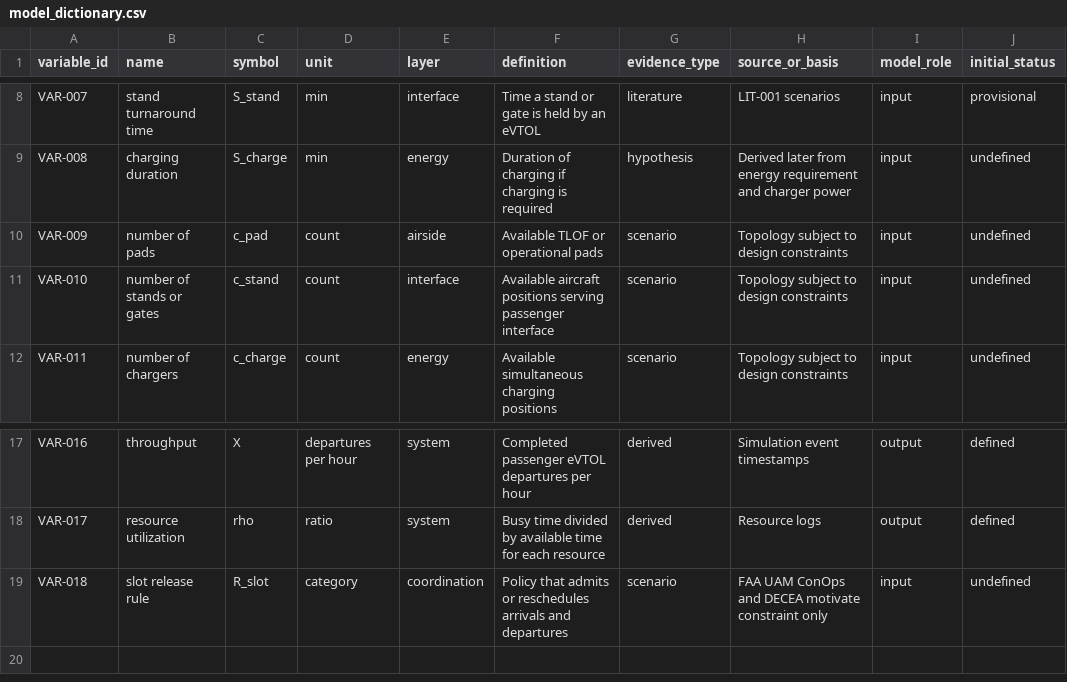
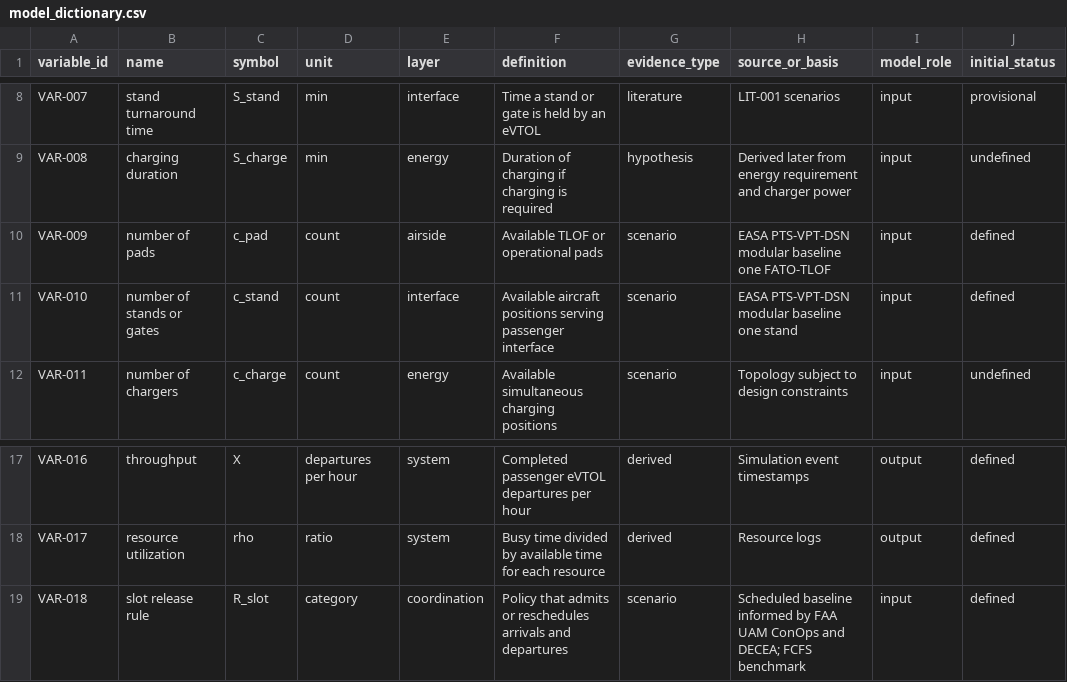
Before and after one commit to LuizTozi/IH-214, a CSV file: data/model_dictionary.csv, drawn as a sheet; only a part is shown, gaps mark what is left out.

Commit message:
Specify regulated baseline topology and phased model

```diff
--- a/data/model_dictionary.csv
+++ b/data/model_dictionary.csv
@@ -9,4 +9,4 @@ VAR-007,stand turnaround time,S_stand,min,interface,Time a stand or gate is held
 VAR-008,charging duration,S_charge,min,energy,Duration of charging if charging is required,hypothesis,Derived later from energy requirement and charger power,input,undefined
-VAR-009,number of pads,c_pad,count,airside,Available TLOF or operational pads,scenario,Topology subject to design constraints,input,undefined
-VAR-010,number of stands or gates,c_stand,count,interface,Available aircraft positions serving passenger interface,scenario,Topology subject to design constraints,input,undefined
+VAR-009,number of pads,c_pad,count,airside,Available TLOF or operational pads,scenario,EASA PTS-VPT-DSN modular baseline one FATO-TLOF,input,defined
+VAR-010,number of stands or gates,c_stand,count,interface,Available aircraft positions serving passenger interface,scenario,EASA PTS-VPT-DSN modular baseline one stand,input,defined
 VAR-011,number of chargers,c_charge,count,energy,Available simultaneous charging positions,scenario,Topology subject to design constraints,input,undefined
@@ -18,2 +18,2 @@ VAR-016,throughput,X,departures per hour,system,Completed passenger eVTOL depart
 VAR-017,resource utilization,rho,ratio,system,Busy time divided by available time for each resource,derived,Resource logs,output,defined
-VAR-018,slot release rule,R_slot,category,coordination,Policy that admits or reschedules arrivals and departures,scenario,FAA UAM ConOps and DECEA motivate constraint only,input,undefined
+VAR-018,slot release rule,R_slot,category,coordination,Policy that admits or reschedules arrivals and departures,scenario,Scheduled baseline informed by FAA UAM ConOps and DECEA; FCFS benchmark,input,defined
```
Also changed, not shown: 2 other files.
